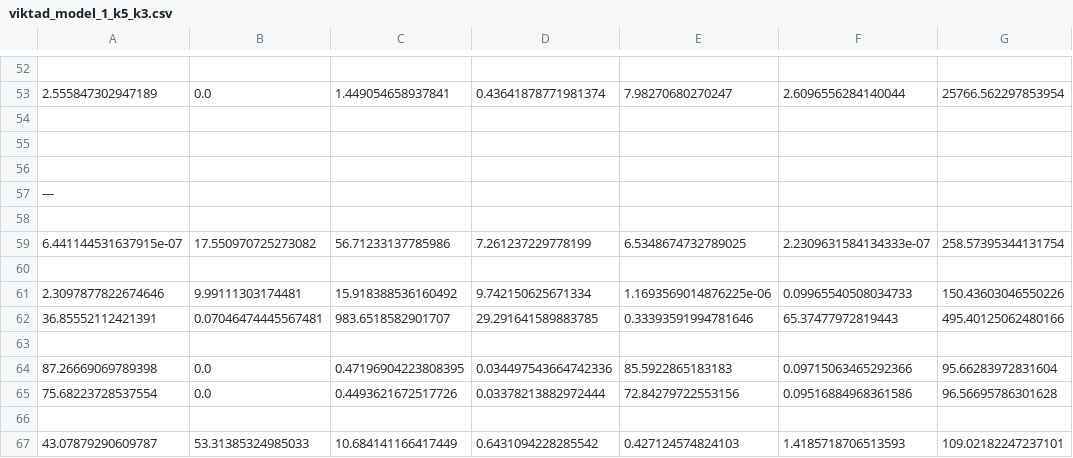
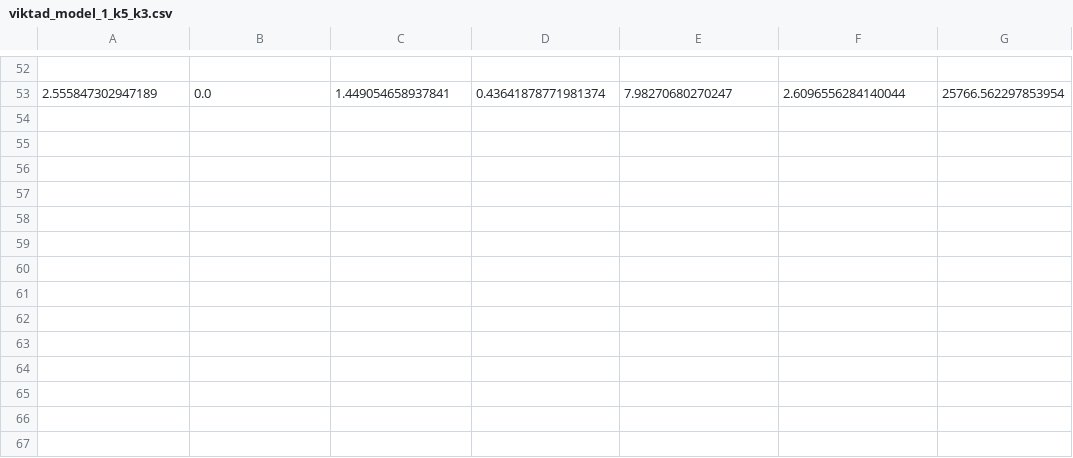
Before and after one commit to axillus/Kandidat2020, a CSV file: viktad_model_1_k5_k3.csv, drawn as a sheet; only a part is shown, gaps mark what is left out; the diff names each change by its address in the sheet, - before the commit and + after, or states it on an @@ line.

Commit message:
Update viktad_model_1_k5_k3.csv

```diff
--- a/viktad_model_1_k5_k3.csv
+++ b/viktad_model_1_k5_k3.csv
-row 54: (empty)
-row 55: (empty)
-row 56: (empty)
-row 57: ---
-row 58: (empty)
-row 59: 6.441144531637915e-07 | 17.550970725273082 | 56.71233137785986 | 7.261237229778199 | 6.5348674732789025 | 2.2309631584134333e-07 | 258.57395344131754
-row 60: (empty)
-row 61: 2.3097877822674646 | 9.99111303174481 | 15.918388536160492 | 9.742150625671334 | 1.1693569014876225e-06 | 0.09965540508034733 | 150.43603046550226
-row 62: 36.85552112421391 | 0.07046474445567481 | 983.6518582901707 | 29.291641589883785 | 0.33393591994781646 | 65.37477972819443 | 495.40125062480166
-row 63: (empty)
-row 64: 87.26669069789398 | 0.0 | 0.47196904223808395 | 0.034497543664742336 | 85.5922865183183 | 0.09715063465292366 | 95.66283972831604
-row 65: 75.68223728537554 | 0.0 | 0.4493621672517726 | 0.03378213882972444 | 72.84279722553156 | 0.09516884968361586 | 96.56695786301628
-row 66: (empty)
-row 67: 43.07879290609787 | 53.31385324985033 | 10.684141166417449 | 0.6431094228285542 | 0.427124574824103 | 1.4185718706513593 | 109.02182247237101
```
